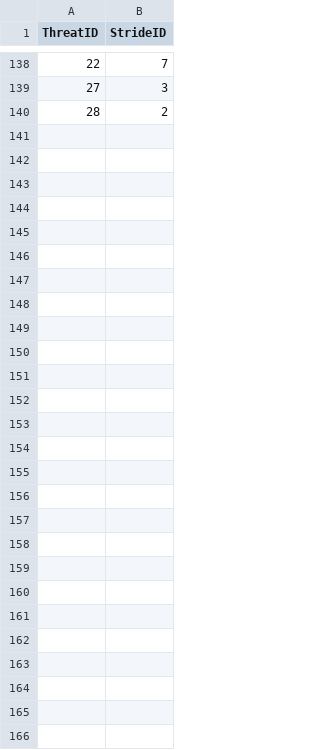
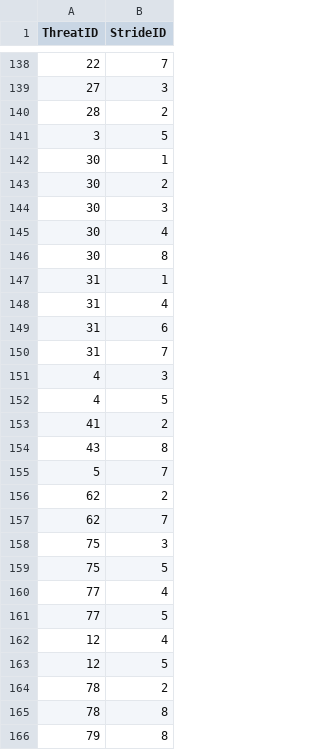
Before and after one commit to bjornarhoff/Blockchain-ThreatModeling, a CSV file: data/strideThreat.csv, drawn as a sheet; only a part is shown, gaps mark what is left out; the diff names each change by its address in the sheet, - before the commit and + after, or states it on an @@ line.

```diff
--- a/data/strideThreat.csv
+++ b/data/strideThreat.csv
+row 141: 3 | 5
+row 142: 30 | 1
+row 143: 30 | 2
+row 144: 30 | 3
+row 145: 30 | 4
+row 146: 30 | 8
+row 147: 31 | 1
+row 148: 31 | 4
+row 149: 31 | 6
+row 150: 31 | 7
+row 151: 4 | 3
+row 152: 4 | 5
+row 153: 41 | 2
+row 154: 43 | 8
+row 155: 5 | 7
+row 156: 62 | 2
+row 157: 62 | 7
+row 158: 75 | 3
+row 159: 75 | 5
+row 160: 77 | 4
+row 161: 77 | 5
+row 162: 12 | 4
+row 163: 12 | 5
+row 164: 78 | 2
+row 165: 78 | 8
+row 166: 79 | 8
```
Also changed, not shown: data/threat.csv, 3 other files.
